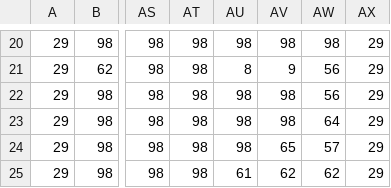
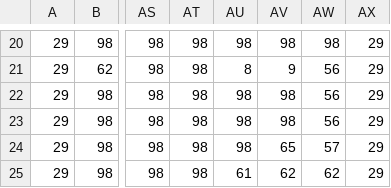
Before and after one commit to QuentinSauvage/EscapeElLoco, a CSV file: levels/level1.csv, drawn as a sheet; only a part is shown, gaps mark what is left out; the diff names each change by its address in the sheet, - before the commit and + after, or states it on an @@ line.

```diff
--- a/levels/level1.csv
+++ b/levels/level1.csv
-AW23: 64
+AW23: 56
```
Also changed, not shown: 3 other files.
